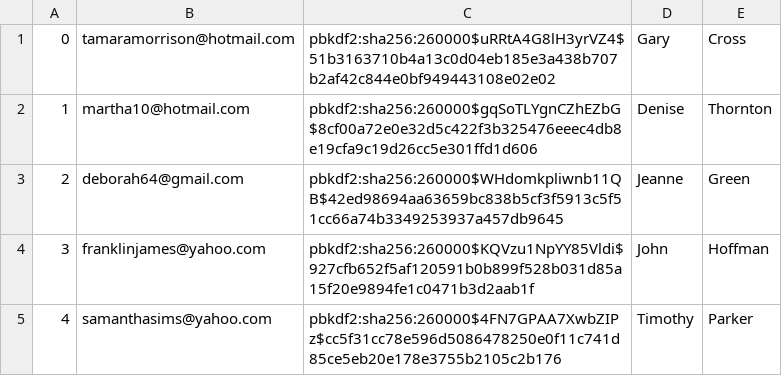
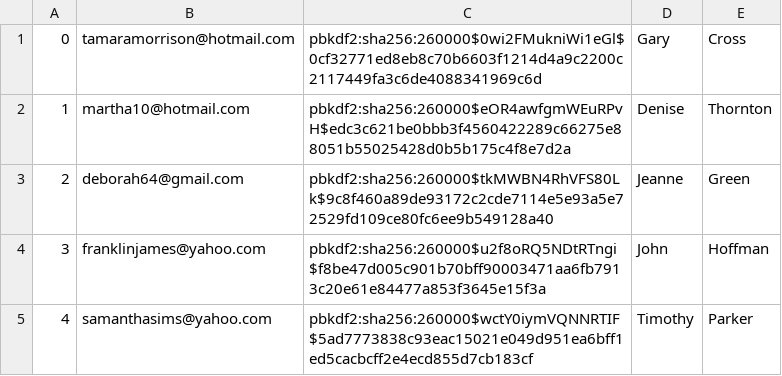
Before and after one commit to Kaichao-Chang/CS516-Awesome-Group, a CSV file: mini-amazon-skeleton/db/data/Users.csv, drawn as a sheet.

```diff
--- a/mini-amazon-skeleton/db/data/Users.csv
+++ b/mini-amazon-skeleton/db/data/Users.csv
@@ -1,5 +1,5 @@
-"0","tamaramorrison@hotmail.com","pbkdf2:sha256:260000$uRRtA4G8lH3yrVZ4$51b3163710b4a13c0d04eb185e3a438b707b2af42c844e0bf949443108e02e02","Gary","Cross"
-"1","martha10@hotmail.com","pbkdf2:sha256:260000$gqSoTLYgnCZhEZbG$8cf00a72e0e32d5c422f3b325476eeec4db8e19cfa9c19d26cc5e301ffd1d606","Denise","Thornton"
-"2","deborah64@gmail.com","pbkdf2:sha256:260000$WHdomkpliwnb11QB$42ed98694aa63659bc838b5cf3f5913c5f51cc66a74b3349253937a457db9645","Jeanne","Green"
-"3","franklinjames@yahoo.com","pbkdf2:sha256:260000$KQVzu1NpYY85Vldi$927cfb652f5af120591b0b899f528b031d85a15f20e9894fe1c0471b3d2aab1f","John","Hoffman"
-"4","samanthasims@yahoo.com","pbkdf2:sha256:260000$4FN7GPAA7XwbZIPz$cc5f31cc78e596d5086478250e0f11c741d85ce5eb20e178e3755b2105c2b176","Timothy","Parker"
+"0","tamaramorrison@hotmail.com","pbkdf2:sha256:260000$0wi2FMukniWi1eGl$0cf32771ed8eb8c70b6603f1214d4a9c2200c2117449fa3c6de4088341969c6d","Gary","Cross"
+"1","martha10@hotmail.com","pbkdf2:sha256:260000$eOR4awfgmWEuRPvH$edc3c621be0bbb3f4560422289c66275e88051b55025428d0b5b175c4f8e7d2a","Denise","Thornton"
+"2","deborah64@gmail.com","pbkdf2:sha256:260000$tkMWBN4RhVFS80Lk$9c8f460a89de93172c2cde7114e5e93a5e72529fd109ce80fc6ee9b549128a40","Jeanne","Green"
+"3","franklinjames@yahoo.com","pbkdf2:sha256:260000$u2f8oRQ5NDtRTngi$f8be47d005c901b70bff90003471aa6fb7913c20e61e84477a853f3645e15f3a","John","Hoffman"
+"4","samanthasims@yahoo.com","pbkdf2:sha256:260000$wctY0iymVQNNRTIF$5ad7773838c93eac15021e049d951ea6bff1ed5cacbcff2e4ecd855d7cb183cf","Timothy","Parker"
```
Also changed, not shown: mini-amazon-skeleton/db/data/ProductReviews.csv, mini-amazon-skeleton/db/data/Products.csv, 10 other files.
